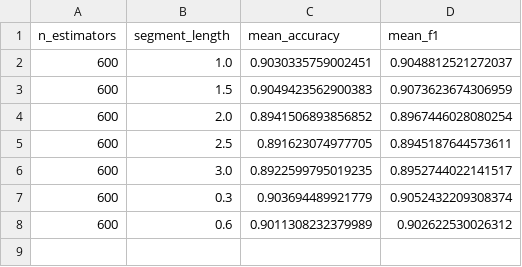
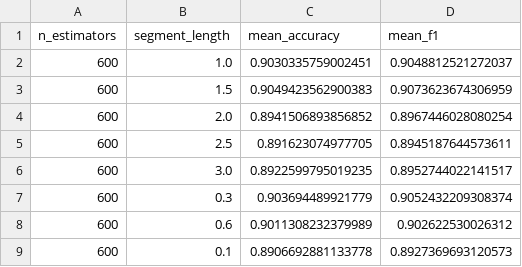
Before and after one commit to michael-far/neuron-classfication, a CSV file: data/mouse/results/rf_results.csv, drawn as a sheet; the diff names each change by its address in the sheet, - before the commit and + after, or states it on an @@ line.

```diff
--- a/data/mouse/results/rf_results.csv
+++ b/data/mouse/results/rf_results.csv
+row 9: 600 | 0.1 | 0.8906692881133778 | 0.8927369693120573
```
Also changed, not shown: data/mouse/results/DNN_results.csv, data/mouse/results/Knn_results.csv, 6 other files.
